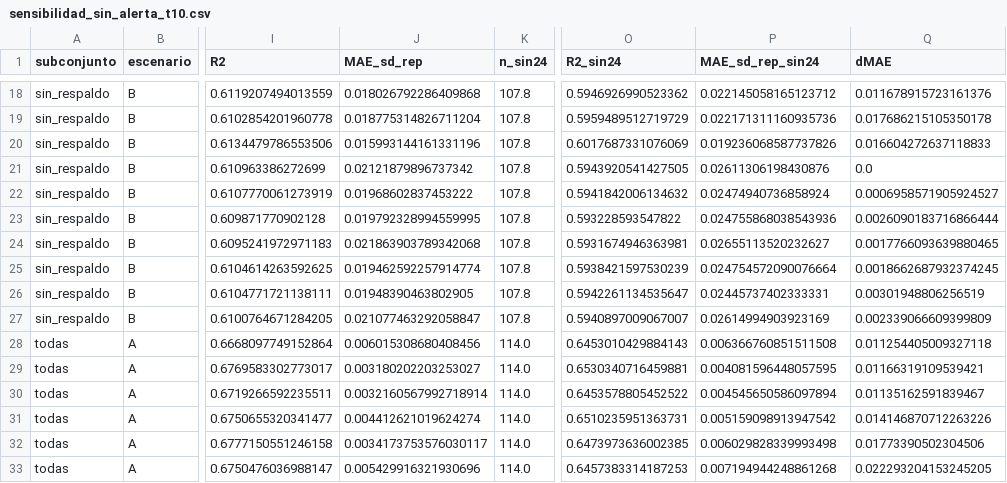
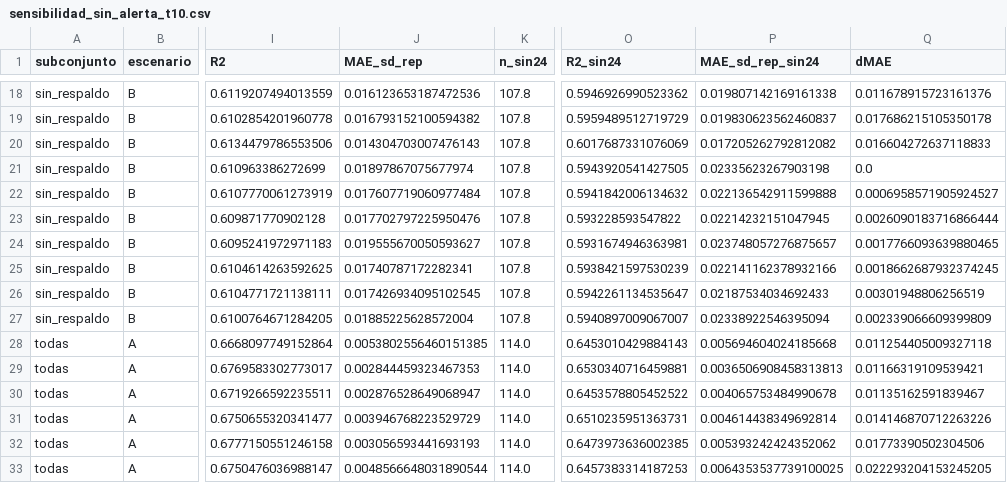
Before and after one commit to danielalira20/AgroCebada-2026, a CSV file: registro/t10/sensibilidad_sin_alerta_t10.csv, drawn as a sheet; only a part is shown, gaps mark what is left out; the diff covers the shown part only; the diff names each change by its address in the sheet, - before the commit and + after, or states it on an @@ line.

```diff
--- a/registro/t10/sensibilidad_sin_alerta_t10.csv
+++ b/registro/t10/sensibilidad_sin_alerta_t10.csv
-J18 (MAE_sd_rep): 0.018026792286409868
+J18 (MAE_sd_rep): 0.016123653187472536
-P18 (MAE_sd_rep_sin24): 0.022145058165123712
+P18 (MAE_sd_rep_sin24): 0.019807142169161338
-J19 (MAE_sd_rep): 0.018775314826711204
+J19 (MAE_sd_rep): 0.016793152100594382
-P19 (MAE_sd_rep_sin24): 0.022171311160935736
+P19 (MAE_sd_rep_sin24): 0.019830623562460837
-J20 (MAE_sd_rep): 0.015993144161331196
+J20 (MAE_sd_rep): 0.014304703007476143
-P20 (MAE_sd_rep_sin24): 0.019236068587737826
+P20 (MAE_sd_rep_sin24): 0.017205262792812082
-J21 (MAE_sd_rep): 0.02121879896737342
+J21 (MAE_sd_rep): 0.01897867075677974
-P21 (MAE_sd_rep_sin24): 0.02611306198430876
+P21 (MAE_sd_rep_sin24): 0.02335623267903198
-J22 (MAE_sd_rep): 0.01968602837453222
+J22 (MAE_sd_rep): 0.017607719060977484
-P22 (MAE_sd_rep_sin24): 0.02474940736858924
+P22 (MAE_sd_rep_sin24): 0.022136542911599888
-J23 (MAE_sd_rep): 0.019792328994559995
+J23 (MAE_sd_rep): 0.017702797225950476
-P23 (MAE_sd_rep_sin24): 0.024755868038543936
+P23 (MAE_sd_rep_sin24): 0.02214232151047945
-J24 (MAE_sd_rep): 0.021863903789342068
+J24 (MAE_sd_rep): 0.019555670050593627
-P24 (MAE_sd_rep_sin24): 0.02655113520232627
+P24 (MAE_sd_rep_sin24): 0.023748057276875657
-J25 (MAE_sd_rep): 0.019462592257914774
+J25 (MAE_sd_rep): 0.01740787172282341
-P25 (MAE_sd_rep_sin24): 0.024754572090076664
+P25 (MAE_sd_rep_sin24): 0.022141162378932166
-J26 (MAE_sd_rep): 0.01948390463802905
+J26 (MAE_sd_rep): 0.017426934095102545
-P26 (MAE_sd_rep_sin24): 0.02445737402333331
+P26 (MAE_sd_rep_sin24): 0.02187534034692433
-J27 (MAE_sd_rep): 0.021077463292058847
+J27 (MAE_sd_rep): 0.01885225628572004
-P27 (MAE_sd_rep_sin24): 0.02614994903923169
+P27 (MAE_sd_rep_sin24): 0.02338922546395094
-J28 (MAE_sd_rep): 0.006015308680408456
+J28 (MAE_sd_rep): 0.0053802556460151385
-P28 (MAE_sd_rep_sin24): 0.006366760851511508
+P28 (MAE_sd_rep_sin24): 0.005694604024185668
-J29 (MAE_sd_rep): 0.003180202203253027
+J29 (MAE_sd_rep): 0.002844459323467353
-P29 (MAE_sd_rep_sin24): 0.004081596448057595
+P29 (MAE_sd_rep_sin24): 0.0036506908458313813
-J30 (MAE_sd_rep): 0.0032160567992718914
+J30 (MAE_sd_rep): 0.002876528649068947
-P30 (MAE_sd_rep_sin24): 0.004545650586097894
+P30 (MAE_sd_rep_sin24): 0.004065753484990678
-J31 (MAE_sd_rep): 0.004412621019624274
+J31 (MAE_sd_rep): 0.003946768223529729
-P31 (MAE_sd_rep_sin24): 0.005159098913947542
+P31 (MAE_sd_rep_sin24): 0.004614438349692814
-J32 (MAE_sd_rep): 0.0034173753576030117
+J32 (MAE_sd_rep): 0.003056593441693193
-P32 (MAE_sd_rep_sin24): 0.006029828339993498
+P32 (MAE_sd_rep_sin24): 0.005393242424352062
-J33 (MAE_sd_rep): 0.005429916321930696
+J33 (MAE_sd_rep): 0.0048566648031890544
-P33 (MAE_sd_rep_sin24): 0.007194944248861268
+P33 (MAE_sd_rep_sin24): 0.0064353537739100025
```
Also changed, not shown: 72 edited cells elsewhere in this file, registro/t10/desglose_error_t10.csv, registro/t10/metricas_t10.csv, 3 other files.
